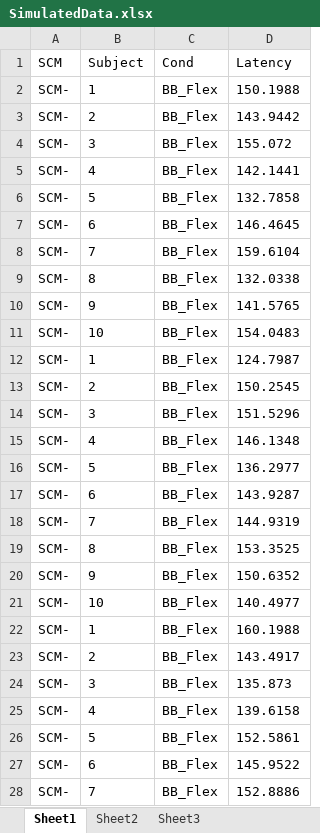
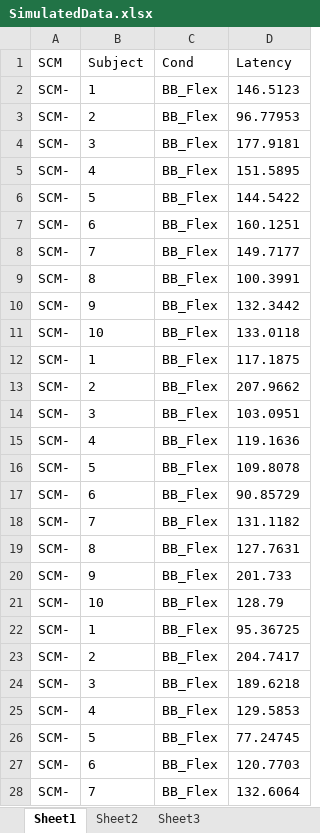
Before and after one commit to aaron-mcinnes/CDF_Analysis, an Excel workbook: SimulatedData.xlsx, sheet Sheet1, drawn as a sheet; only a part is shown; values as stored, in another font and other column widths than the file's, no borders; the diff covers the shown part only; the diff names each change by its address in the sheet, - before the commit and + after, or states it on an @@ line.

Commit message:
update data and plots

```diff
--- a/SimulatedData.xlsx (sheet Sheet1)
+++ b/SimulatedData.xlsx (sheet Sheet1)
-D2 (Latency): 150.1988
+D2 (Latency): 146.5123
-D3 (Latency): 143.9442
+D3 (Latency): 96.77953
-D4 (Latency): 155.072
+D4 (Latency): 177.9181
-D5 (Latency): 142.1441
+D5 (Latency): 151.5895
-D6 (Latency): 132.7858
+D6 (Latency): 144.5422
-D7 (Latency): 146.4645
+D7 (Latency): 160.1251
-D8 (Latency): 159.6104
+D8 (Latency): 149.7177
-D9 (Latency): 132.0338
+D9 (Latency): 100.3991
-D10 (Latency): 141.5765
+D10 (Latency): 132.3442
-D11 (Latency): 154.0483
+D11 (Latency): 133.0118
-D12 (Latency): 124.7987
+D12 (Latency): 117.1875
-D13 (Latency): 150.2545
+D13 (Latency): 207.9662
-D14 (Latency): 151.5296
+D14 (Latency): 103.0951
-D15 (Latency): 146.1348
+D15 (Latency): 119.1636
-D16 (Latency): 136.2977
+D16 (Latency): 109.8078
-D17 (Latency): 143.9287
+D17 (Latency): 90.85729
-D18 (Latency): 144.9319
+D18 (Latency): 131.1182
-D19 (Latency): 153.3525
+D19 (Latency): 127.7631
-D20 (Latency): 150.6352
+D20 (Latency): 201.733
-D21 (Latency): 140.4977
+D21 (Latency): 128.79
-D22 (Latency): 160.1988
+D22 (Latency): 95.36725
-D23 (Latency): 143.4917
+D23 (Latency): 204.7417
-D24 (Latency): 135.873
+D24 (Latency): 189.6218
-D25 (Latency): 139.6158
+D25 (Latency): 129.5853
-D26 (Latency): 152.5861
+D26 (Latency): 77.24745
-D27 (Latency): 145.9522
+D27 (Latency): 120.7703
-D28 (Latency): 152.8886
+D28 (Latency): 132.6064
```
Also changed, not shown: 373 edited cells elsewhere in this sheet, 2 other files.
